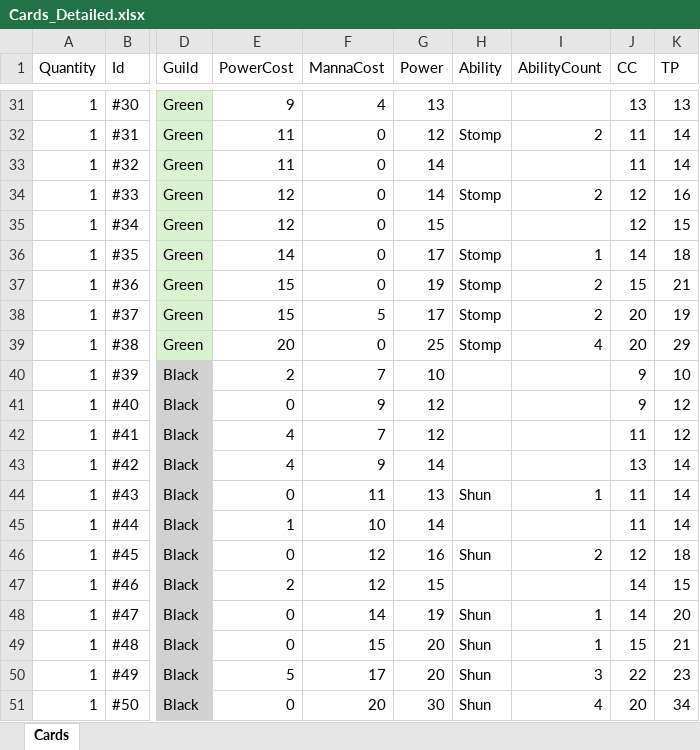
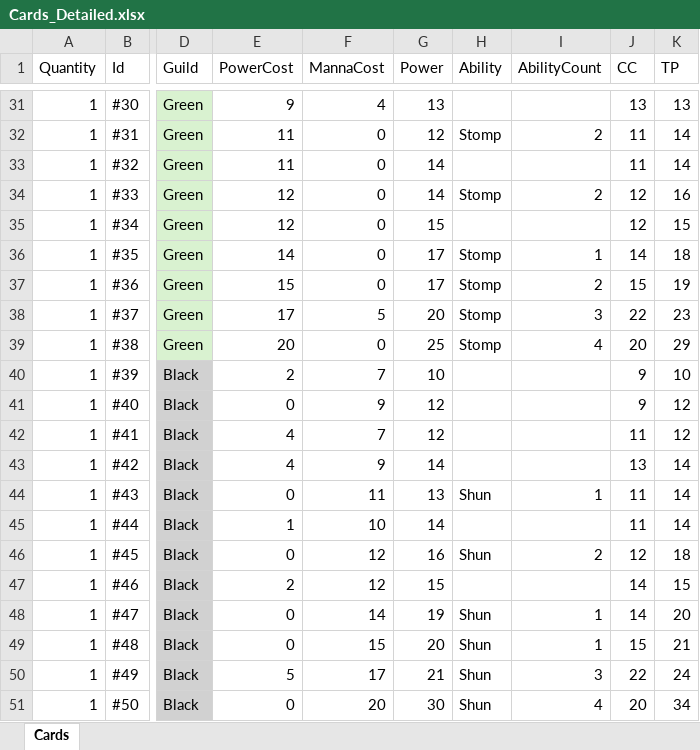
Before and after one commit to creepyLANguy/MechsAndMagesPrototype, an Excel workbook: REFERENCES/Cards_Planning/Cards_Detailed.xlsx, sheet Cards, drawn as a sheet; only a part is shown, gaps mark what is left out; values as stored, in another font and other column widths than the file's, no borders; charts and pictures not drawn; the diff names each change by its address in the sheet, - before the commit and + after, or states it on an @@ line.

Commit message:
Updated card data.

```diff
--- a/REFERENCES/Cards_Planning/Cards_Detailed.xlsx (sheet Cards)
+++ b/REFERENCES/Cards_Planning/Cards_Detailed.xlsx (sheet Cards)
-G37 (Power): 19
+G37 (Power): 17
-K37 (TP): 21
+K37 (TP): 19
-E38 (PowerCost): 15
+E38 (PowerCost): 17
-G38 (Power): 17
+G38 (Power): 20
-I38 (AbilityCount): 2
+I38 (AbilityCount): 3
-J38 (CC): 20
+J38 (CC): 22
-K38 (TP): 19
+K38 (TP): 23
-G50 (Power): 20
+G50 (Power): 21
-K50 (TP): 23
+K50 (TP): 24
```
Also changed, not shown: charts or pictures, 1 other file.
